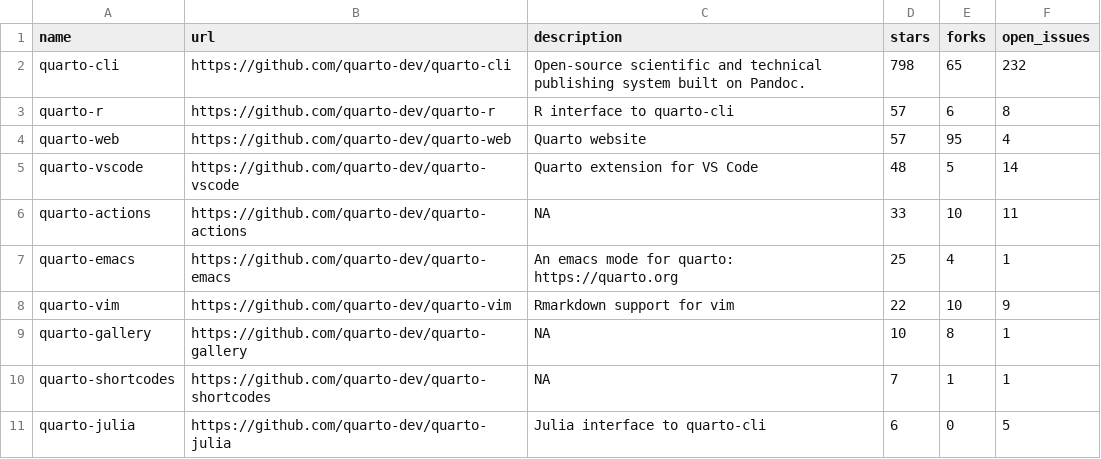
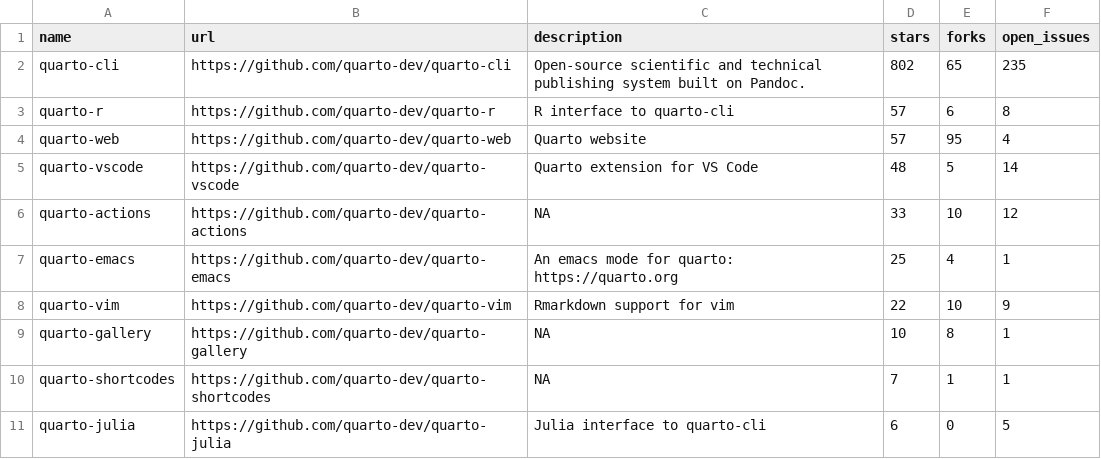
Before and after one commit to beatrizmilz/awesome-gha, a CSV file: 01-rscript/quarto_repos.csv, drawn as a sheet; only a part is shown.

```diff
--- a/01-rscript/quarto_repos.csv
+++ b/01-rscript/quarto_repos.csv
@@ -1,3 +1,3 @@
 name,url,description,stars,forks,open_issues
-quarto-cli,https://github.com/quarto-dev/quarto-cli,Open-source scientific and technical publishing system built on Pandoc.,798,65,232
+quarto-cli,https://github.com/quarto-dev/quarto-cli,Open-source scientific and technical publishing system built on Pandoc.,802,65,235
 quarto-r,https://github.com/quarto-dev/quarto-r,R interface to quarto-cli,57,6,8
@@ -5,3 +5,3 @@ quarto-web,https://github.com/quarto-dev/quarto-web,Quarto website,57,95,4
 quarto-vscode,https://github.com/quarto-dev/quarto-vscode,Quarto extension for VS Code,48,5,14
-quarto-actions,https://github.com/quarto-dev/quarto-actions,NA,33,10,11
+quarto-actions,https://github.com/quarto-dev/quarto-actions,NA,33,10,12
 quarto-emacs,https://github.com/quarto-dev/quarto-emacs,An emacs mode for quarto: https://quarto.org,25,4,1
```
Also changed, not shown: 1 other file.
